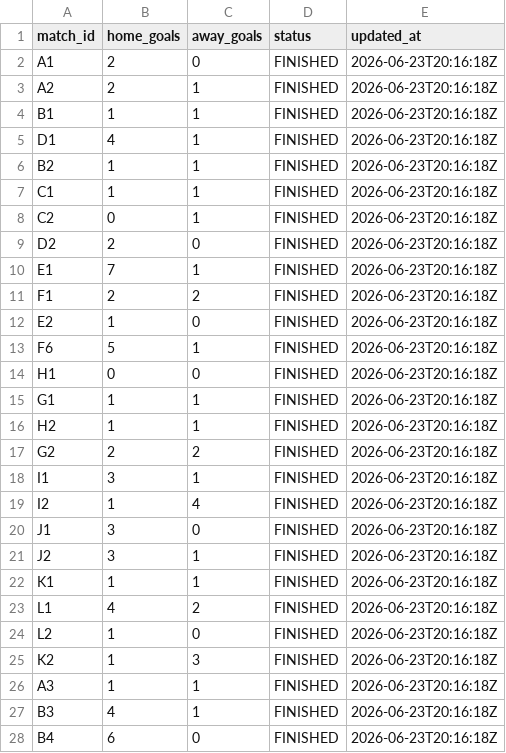
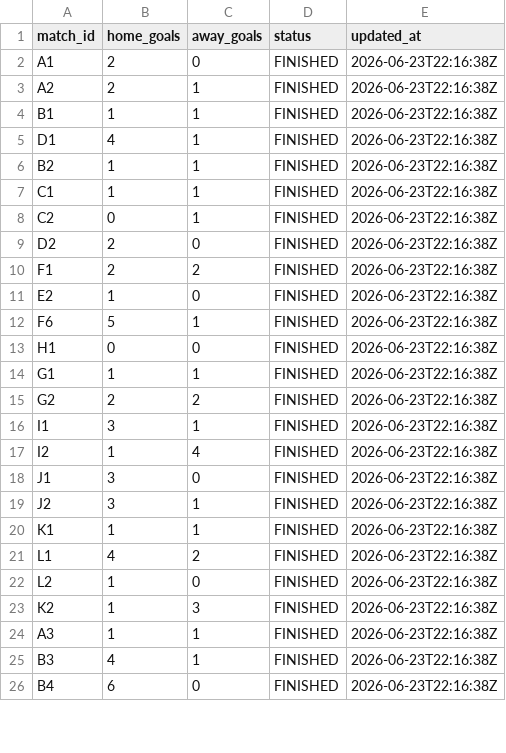
Before and after one commit to ninibini99/worldcup-betting-game, a CSV file: data/results.csv, drawn as a sheet; only a part is shown; the diff covers the shown part only.

```diff
--- a/data/results.csv
+++ b/data/results.csv
@@ -1,28 +1,26 @@
 match_id,home_goals,away_goals,status,updated_at
-A1,2,0,FINISHED,2026-06-23T20:16:18Z
-A2,2,1,FINISHED,2026-06-23T20:16:18Z
-B1,1,1,FINISHED,2026-06-23T20:16:18Z
-D1,4,1,FINISHED,2026-06-23T20:16:18Z
-B2,1,1,FINISHED,2026-06-23T20:16:18Z
-C1,1,1,FINISHED,2026-06-23T20:16:18Z
-C2,0,1,FINISHED,2026-06-23T20:16:18Z
-D2,2,0,FINISHED,2026-06-23T20:16:18Z
-E1,7,1,FINISHED,2026-06-23T20:16:18Z
-F1,2,2,FINISHED,2026-06-23T20:16:18Z
-E2,1,0,FINISHED,2026-06-23T20:16:18Z
-F6,5,1,FINISHED,2026-06-23T20:16:18Z
-H1,0,0,FINISHED,2026-06-23T20:16:18Z
-G1,1,1,FINISHED,2026-06-23T20:16:18Z
-H2,1,1,FINISHED,2026-06-23T20:16:18Z
-G2,2,2,FINISHED,2026-06-23T20:16:18Z
-I1,3,1,FINISHED,2026-06-23T20:16:18Z
-I2,1,4,FINISHED,2026-06-23T20:16:18Z
-J1,3,0,FINISHED,2026-06-23T20:16:18Z
-J2,3,1,FINISHED,2026-06-23T20:16:18Z
-K1,1,1,FINISHED,2026-06-23T20:16:18Z
-L1,4,2,FINISHED,2026-06-23T20:16:18Z
-L2,1,0,FINISHED,2026-06-23T20:16:18Z
-K2,1,3,FINISHED,2026-06-23T20:16:18Z
-A3,1,1,FINISHED,2026-06-23T20:16:18Z
-B3,4,1,FINISHED,2026-06-23T20:16:18Z
-B4,6,0,FINISHED,2026-06-23T20:16:18Z
+A1,2,0,FINISHED,2026-06-23T22:16:38Z
+A2,2,1,FINISHED,2026-06-23T22:16:38Z
+B1,1,1,FINISHED,2026-06-23T22:16:38Z
+D1,4,1,FINISHED,2026-06-23T22:16:38Z
+B2,1,1,FINISHED,2026-06-23T22:16:38Z
+C1,1,1,FINISHED,2026-06-23T22:16:38Z
+C2,0,1,FINISHED,2026-06-23T22:16:38Z
+D2,2,0,FINISHED,2026-06-23T22:16:38Z
+F1,2,2,FINISHED,2026-06-23T22:16:38Z
+E2,1,0,FINISHED,2026-06-23T22:16:38Z
+F6,5,1,FINISHED,2026-06-23T22:16:38Z
+H1,0,0,FINISHED,2026-06-23T22:16:38Z
+G1,1,1,FINISHED,2026-06-23T22:16:38Z
+G2,2,2,FINISHED,2026-06-23T22:16:38Z
+I1,3,1,FINISHED,2026-06-23T22:16:38Z
+I2,1,4,FINISHED,2026-06-23T22:16:38Z
+J1,3,0,FINISHED,2026-06-23T22:16:38Z
+J2,3,1,FINISHED,2026-06-23T22:16:38Z
+K1,1,1,FINISHED,2026-06-23T22:16:38Z
+L1,4,2,FINISHED,2026-06-23T22:16:38Z
+L2,1,0,FINISHED,2026-06-23T22:16:38Z
+K2,1,3,FINISHED,2026-06-23T22:16:38Z
+A3,1,1,FINISHED,2026-06-23T22:16:38Z
+B3,4,1,FINISHED,2026-06-23T22:16:38Z
+B4,6,0,FINISHED,2026-06-23T22:16:38Z
```
Also changed, not shown: 4 removed rows and 39 edited cells elsewhere in this file, 4 other files.
